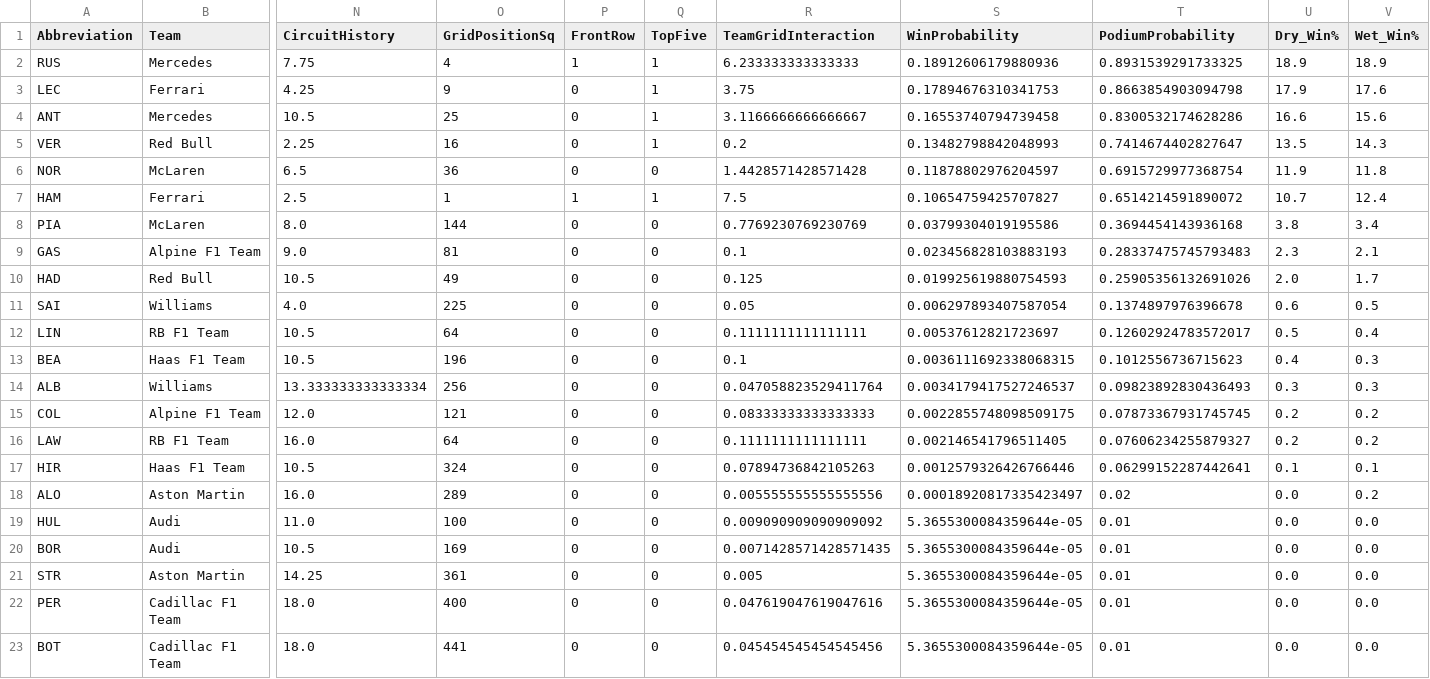
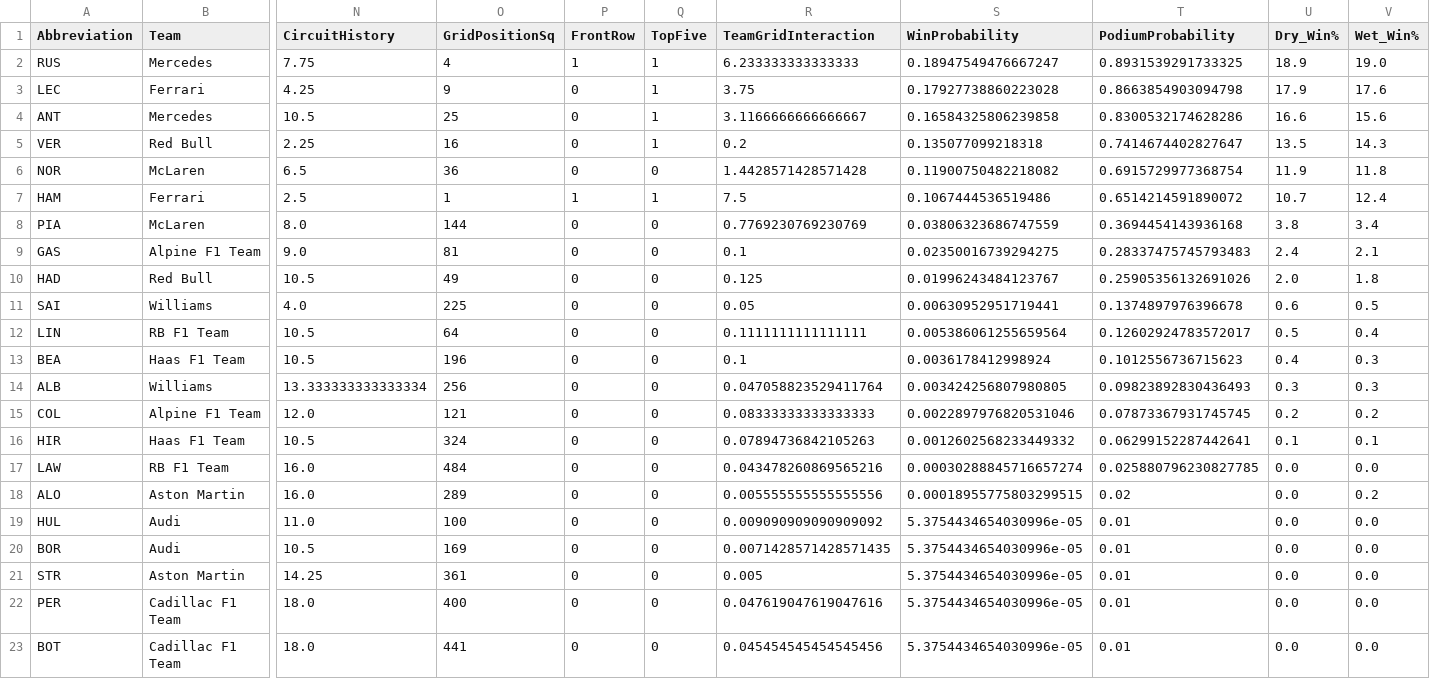
Before and after one commit to Raina-Mangat/Pitwall2026, a CSV file: predictions/19_Mexico_City_Grand_Prix_2026.csv, drawn as a sheet; only a part is shown, gaps mark what is left out; removed rows and columns are numbered as before the commit, all else as after; rows hold the shown columns only; the diff names each change by its address in the sheet, - before the commit and + after, or states it on an @@ line.

```diff
--- a/predictions/19_Mexico_City_Grand_Prix_2026.csv
+++ b/predictions/19_Mexico_City_Grand_Prix_2026.csv
-S2 (WinProbability): 0.18912606179880936
+S2 (WinProbability): 0.18947549476667247
-V2 (Wet_Win%): 18.9
+V2 (Wet_Win%): 19.0
-S3 (WinProbability): 0.17894676310341753
+S3 (WinProbability): 0.17927738860223028
-S4 (WinProbability): 0.16553740794739458
+S4 (WinProbability): 0.16584325806239858
-S5 (WinProbability): 0.13482798842048993
+S5 (WinProbability): 0.135077099218318
-S6 (WinProbability): 0.11878802976204597
+S6 (WinProbability): 0.11900750482218082
-S7 (WinProbability): 0.10654759425707827
+S7 (WinProbability): 0.1067444536519486
-S8 (WinProbability): 0.03799304019195586
+S8 (WinProbability): 0.03806323686747559
-S9 (WinProbability): 0.023456828103883193
+S9 (WinProbability): 0.02350016739294275
-U9 (Dry_Win%): 2.3
+U9 (Dry_Win%): 2.4
-S10 (WinProbability): 0.019925619880754593
+S10 (WinProbability): 0.01996243484123767
-V10 (Wet_Win%): 1.7
+V10 (Wet_Win%): 1.8
-S11 (WinProbability): 0.006297893407587054
+S11 (WinProbability): 0.00630952951719441
-S12 (WinProbability): 0.00537612821723697
+S12 (WinProbability): 0.005386061255659564
-S13 (WinProbability): 0.0036111692338068315
+S13 (WinProbability): 0.0036178412998924
-S14 (WinProbability): 0.0034179417527246537
+S14 (WinProbability): 0.003424256807980805
-S15 (WinProbability): 0.0022855748098509175
+S15 (WinProbability): 0.0022897976820531046
-row 16: LAW | RB F1 Team | 16.0 | 64 | 0 | 0 | 0.1111111111111111 | 0.002146541796511405 | 0.07606234255879327 | 0.2 | 0.2
-S16 (WinProbability): 0.0012579326426766446
+S16 (WinProbability): 0.0012602568233449332
+row 17: LAW | RB F1 Team | 16.0 | 484 | 0 | 0 | 0.043478260869565216 | 0.00030288845716657274 | 0.025880796230827785 | 0.0 | 0.0
-S18 (WinProbability): 0.00018920817335423497
+S18 (WinProbability): 0.00018955775803299515
-S19:S23 (WinProbability): 5.3655300084359644e-05
+S19:S23 (WinProbability): 5.3754434654030996e-05
```
Also changed, not shown: model_accuracy_log.csv, predictions/20_São_Paulo_Grand_Prix_2026.csv, 19 other files.
